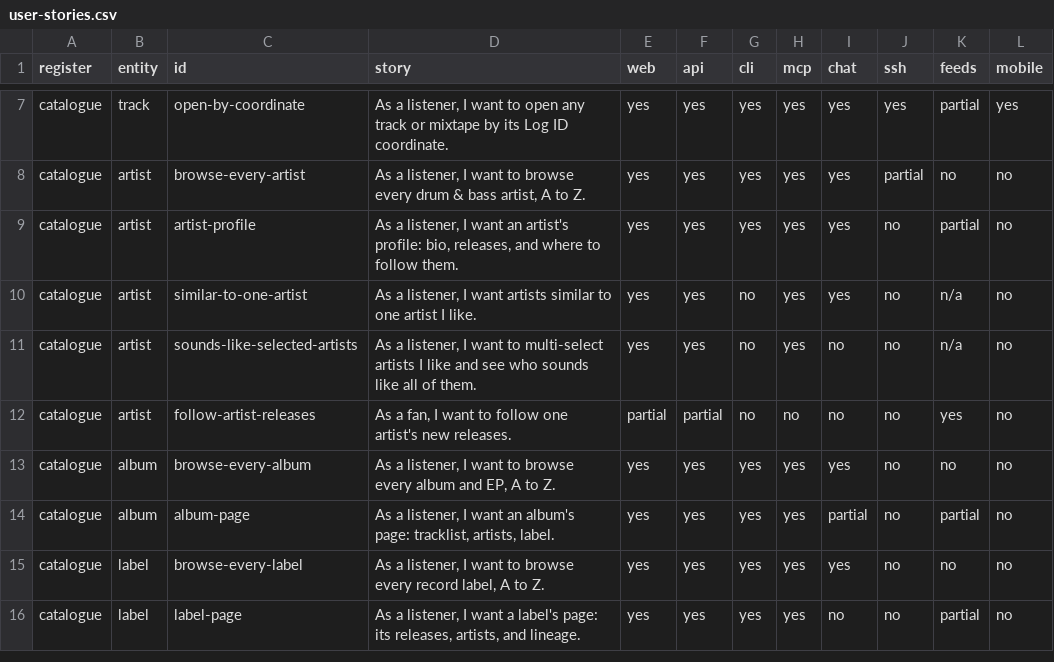
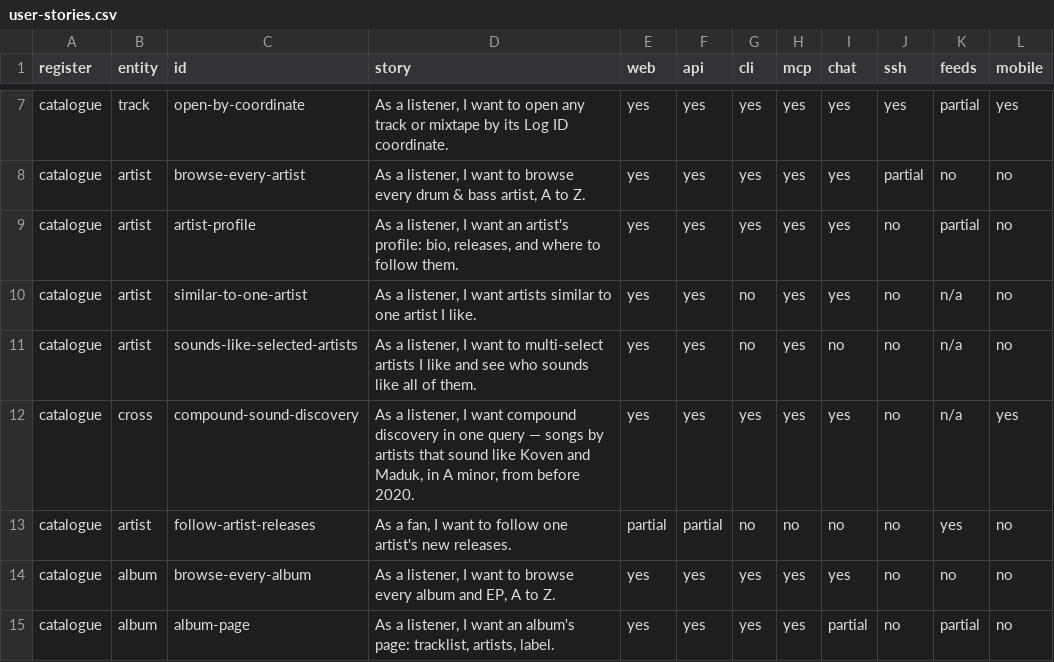
Before and after one commit to mauricekleine/fluncle, a CSV file: docs/user-stories.csv, drawn as a sheet; only a part is shown, gaps mark what is left out; the shorter side is filled out with more unchanged rows; the diff names each change by its address in the sheet, - before the commit and + after, or states it on an @@ line.

Commit message:
docs: compound-discovery story joins the matrix — docs/user-stories.csv

```diff
--- a/docs/user-stories.csv
+++ b/docs/user-stories.csv
+row 12: catalogue | cross | compound-sound-discovery | As a listener, I want compound discovery in one query — songs by artists that sound like Koven and Maduk, in A minor, from before 2020. | yes | yes | yes | yes | yes | no | n/a | yes
```
